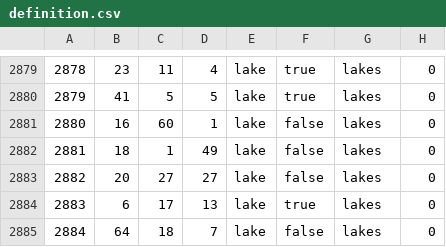
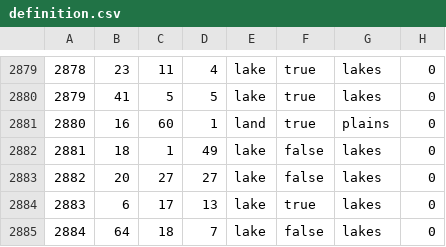
Before and after one commit to Supermob1/ProjectKessilian, a CSV file: map/definition.csv, drawn as a sheet; only a part is shown, gaps mark what is left out.

Commit message:
This might work

```diff
--- a/map/definition.csv
+++ b/map/definition.csv
@@ -2880,3 +2880,3 @@
 2879;41;5;5;lake;true;lakes;0
-2880;16;60;1;lake;false;lakes;0
+2880;16;60;1;land;true;plains;0
 2881;18;1;49;lake;false;lakes;0
```
